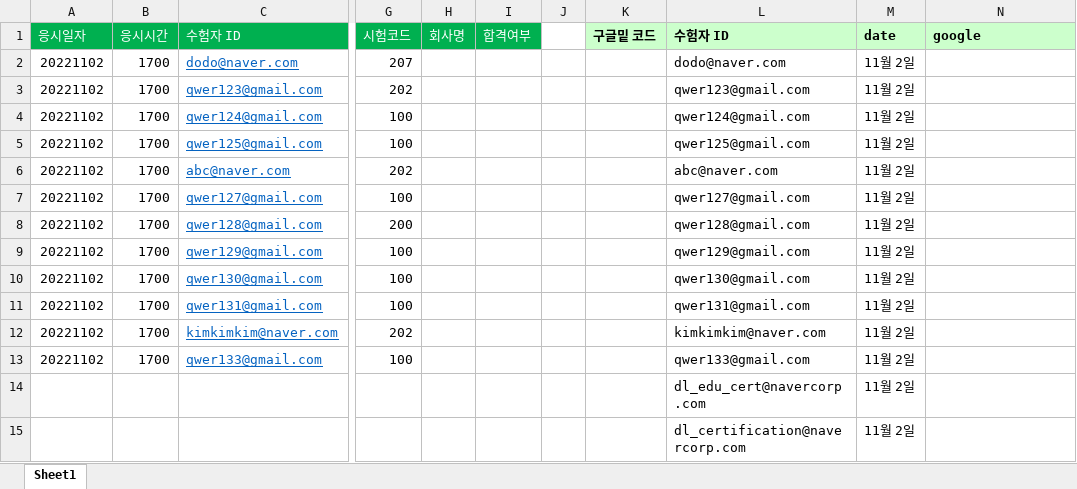
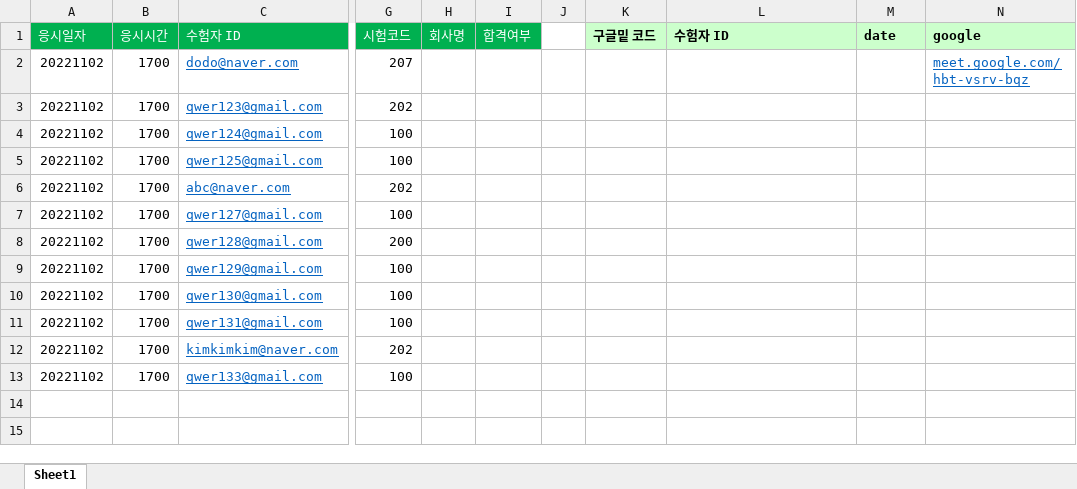
Before and after one commit to ottlseo/ncloud-certification-rpa, an Excel workbook: result/temp_1102.xlsx, sheet Sheet1, drawn as a sheet; only a part is shown, gaps mark what is left out; values as stored, in another font and other column widths than the file's, no borders; conditional formats not drawn; rows hold the shown columns only; the diff names each change by its address in the sheet, - before the commit and + after, or states it on an @@ line.

```diff
--- a/result/temp_1102.xlsx (sheet Sheet1)
+++ b/result/temp_1102.xlsx (sheet Sheet1)
-L2 (수험자 ID): dodo@naver.com
+L2 (수험자 ID): (empty)
-M2:M13 (date): 11월 2일
+M2:M13 (date): (empty)
-N2 (google): (empty)
+N2 (google): meet.google.com/hbt-vsrv-bqz
-L3 (수험자 ID): qwer123@gmail.com
+L3 (수험자 ID): (empty)
-L4 (수험자 ID): qwer124@gmail.com
+L4 (수험자 ID): (empty)
-L5 (수험자 ID): qwer125@gmail.com
+L5 (수험자 ID): (empty)
-L6 (수험자 ID): abc@naver.com
+L6 (수험자 ID): (empty)
-L7 (수험자 ID): qwer127@gmail.com
+L7 (수험자 ID): (empty)
-L8 (수험자 ID): qwer128@gmail.com
+L8 (수험자 ID): (empty)
-L9 (수험자 ID): qwer129@gmail.com
+L9 (수험자 ID): (empty)
-L10 (수험자 ID): qwer130@gmail.com
+L10 (수험자 ID): (empty)
-L11 (수험자 ID): qwer131@gmail.com
+L11 (수험자 ID): (empty)
-L12 (수험자 ID): kimkimkim@naver.com
+L12 (수험자 ID): (empty)
-L13 (수험자 ID): qwer133@gmail.com
+L13 (수험자 ID): (empty)
-row 14:  |  |  |  |  |  |  |  | dl_edu_cert@navercorp.com | 11월 2일
-row 15:  |  |  |  |  |  |  |  | dl_certification@navercorp.com | 11월 2일
```
Also changed, not shown: 1 other file.
